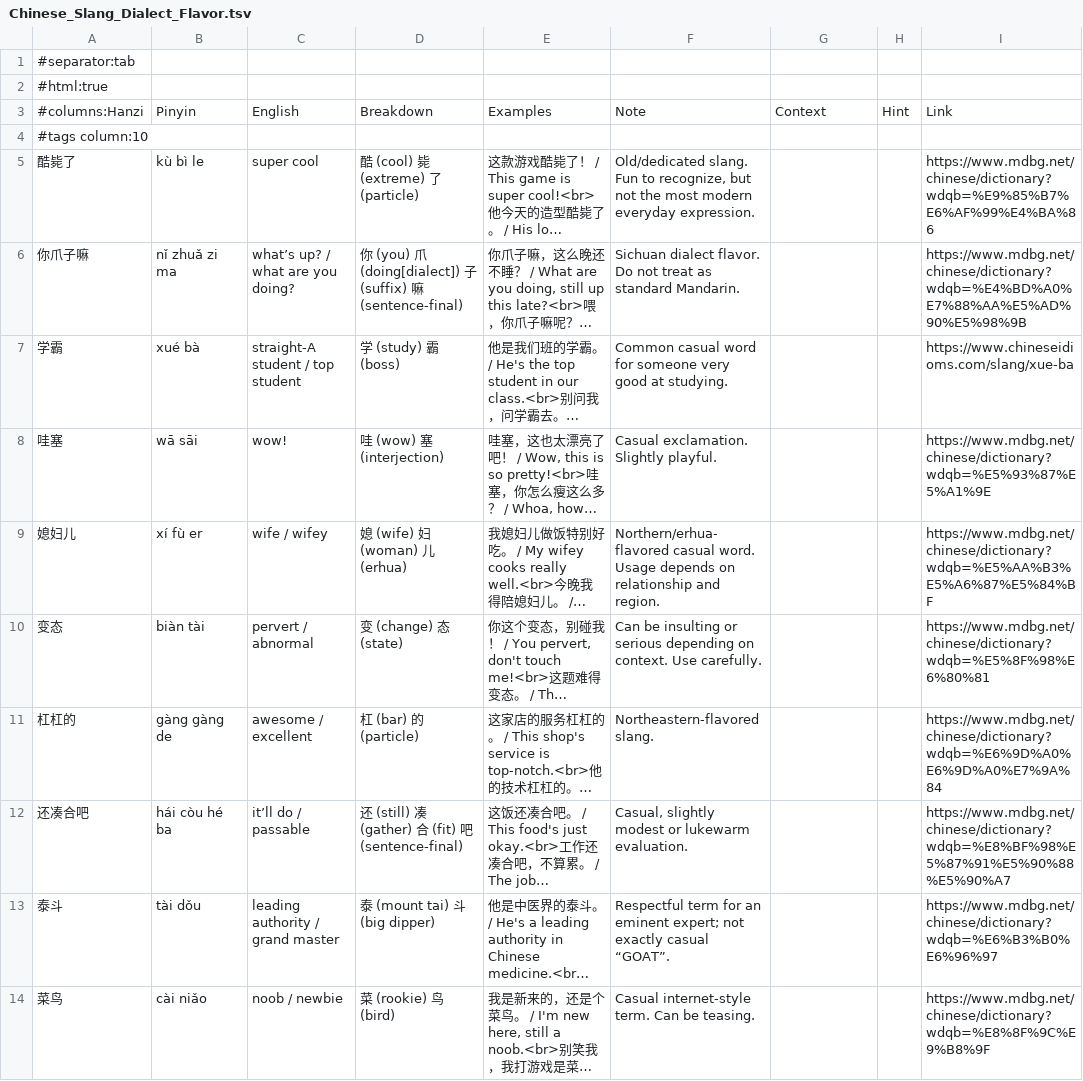
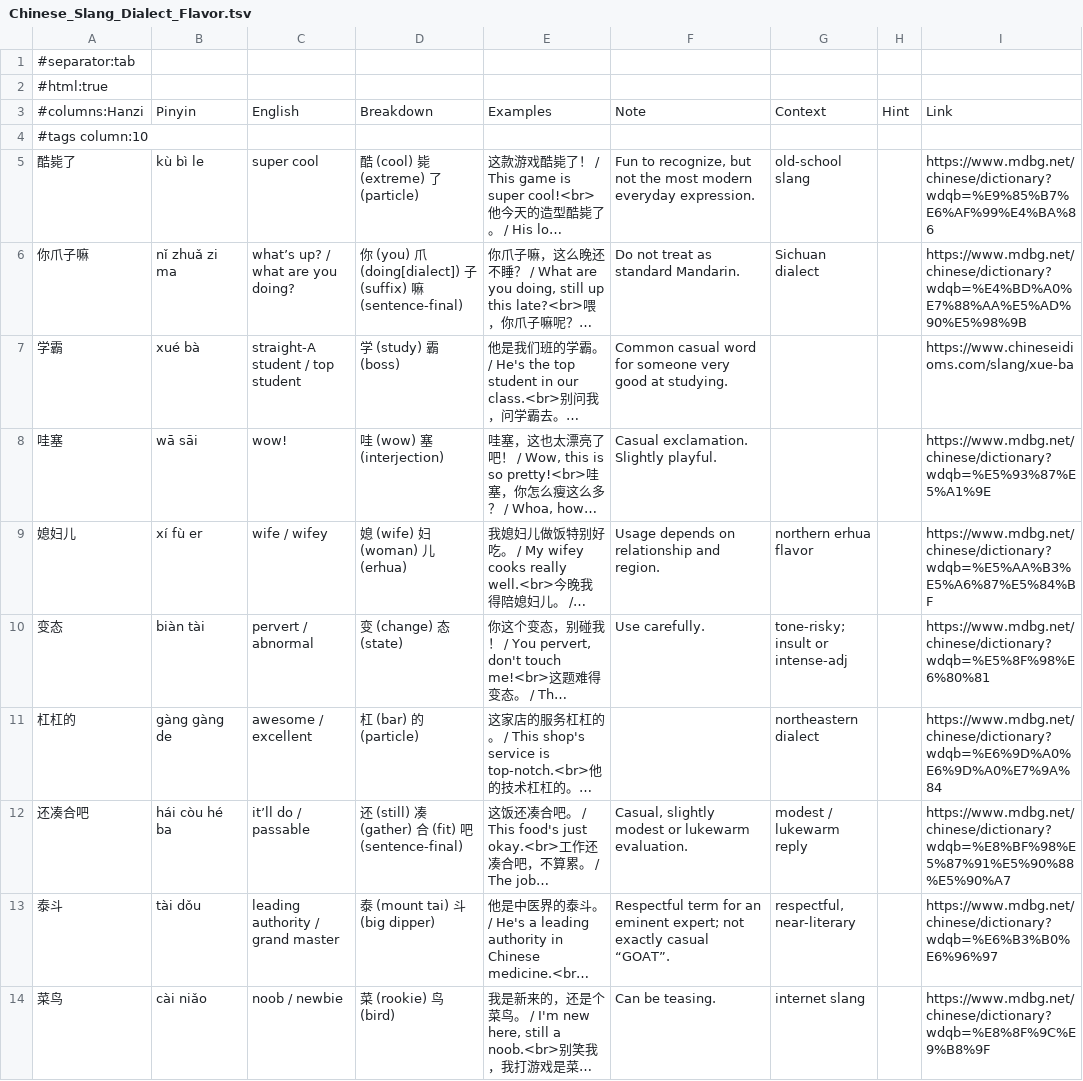
Before and after one commit to Hissal/anki-decks, a TSV file: Chinese_Slang_Dialect_Flavor.tsv, drawn as a sheet; only a part is shown; long unchanged cells end in …; the diff covers the shown part only; the diff names each change by its address in the sheet, - before the commit and + after, or states it on an @@ line.

```diff
--- a/Chinese_Slang_Dialect_Flavor.tsv
+++ b/Chinese_Slang_Dialect_Flavor.tsv
-F5: Old/dedicated slang. Fun to…
+F5: Fun to…
-G5: (empty)
+G5: old-school slang
-F6: Sichuan dialect flavor. Do not…
+F6: Do not…
-G6: (empty)
+G6: Sichuan dialect
-F9: Northern/erhua-flavored casual word. Usage depends…
+F9: Usage depends…
-G9: (empty)
+G9: northern erhua flavor
-F10: Can be insulting or serious depending on context. Use carefully.
+F10: Use carefully.
-G10: (empty)
+G10: tone-risky; insult or intense-adj
-F11: Northeastern-flavored slang.
+F11: (empty)
-G11: (empty)
+G11: northeastern dialect
-G12: (empty)
+G12: modest / lukewarm reply
-G13: (empty)
+G13: respectful, near-literary
-F14: Casual internet-style term. Can be teasing.
+F14: Can be teasing.
-G14: (empty)
+G14: internet slang
```
Also changed, not shown: 16 edited cells elsewhere in this file.
